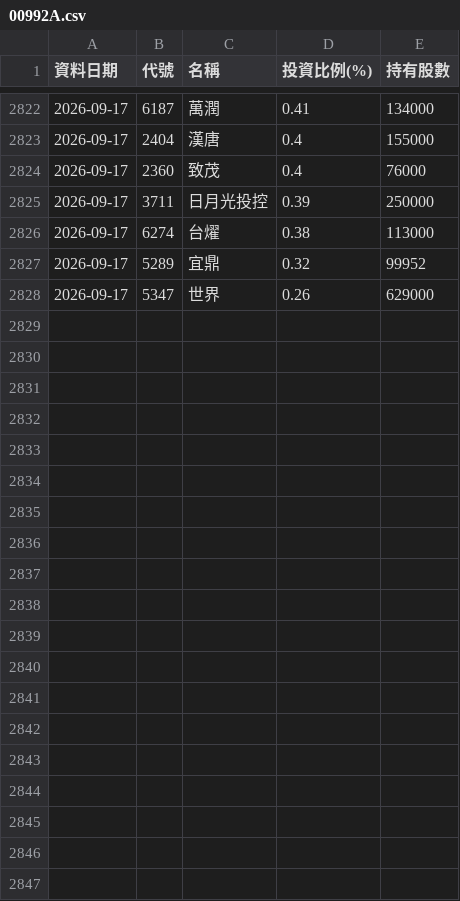
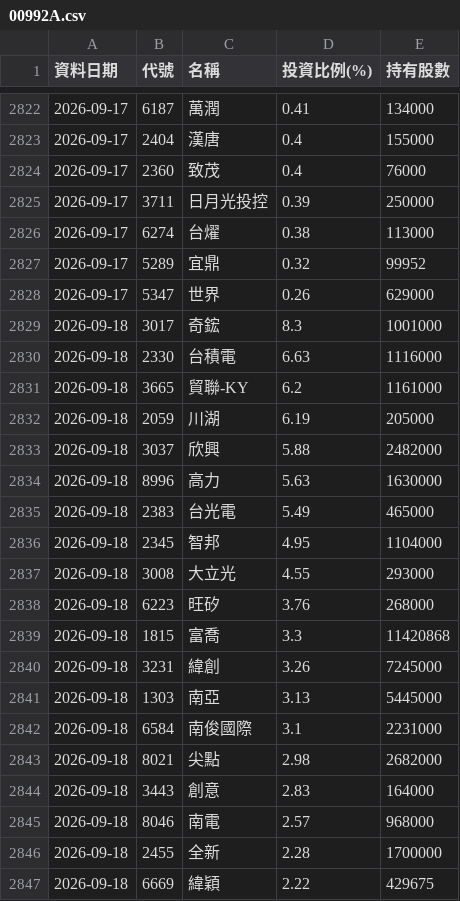
Before and after one commit to Ken61089/etf-tracker, a CSV file: docs/archive/00992A.csv, drawn as a sheet; only a part is shown, gaps mark what is left out; the diff covers the shown part only; the diff names each change by its address in the sheet, - before the commit and + after, or states it on an @@ line.

```diff
--- a/docs/archive/00992A.csv
+++ b/docs/archive/00992A.csv
+row 2829: 2026-09-18 | 3017 | 奇鋐 | 8.3 | 1001000
+row 2830: 2026-09-18 | 2330 | 台積電 | 6.63 | 1116000
+row 2831: 2026-09-18 | 3665 | 貿聯-KY | 6.2 | 1161000
+row 2832: 2026-09-18 | 2059 | 川湖 | 6.19 | 205000
+row 2833: 2026-09-18 | 3037 | 欣興 | 5.88 | 2482000
+row 2834: 2026-09-18 | 8996 | 高力 | 5.63 | 1630000
+row 2835: 2026-09-18 | 2383 | 台光電 | 5.49 | 465000
+row 2836: 2026-09-18 | 2345 | 智邦 | 4.95 | 1104000
+row 2837: 2026-09-18 | 3008 | 大立光 | 4.55 | 293000
+row 2838: 2026-09-18 | 6223 | 旺矽 | 3.76 | 268000
+row 2839: 2026-09-18 | 1815 | 富喬 | 3.3 | 11420868
+row 2840: 2026-09-18 | 3231 | 緯創 | 3.26 | 7245000
+row 2841: 2026-09-18 | 1303 | 南亞 | 3.13 | 5445000
+row 2842: 2026-09-18 | 6584 | 南俊國際 | 3.1 | 2231000
+row 2843: 2026-09-18 | 8021 | 尖點 | 2.98 | 2682000
+row 2844: 2026-09-18 | 3443 | 創意 | 2.83 | 164000
+row 2845: 2026-09-18 | 8046 | 南電 | 2.57 | 968000
+row 2846: 2026-09-18 | 2455 | 全新 | 2.28 | 1700000
+row 2847: 2026-09-18 | 6669 | 緯穎 | 2.22 | 429675
```
Also changed, not shown: 21 added rows elsewhere in this file, docs/archive/00403A.csv, docs/archive/00981A.csv, 9 other files.
